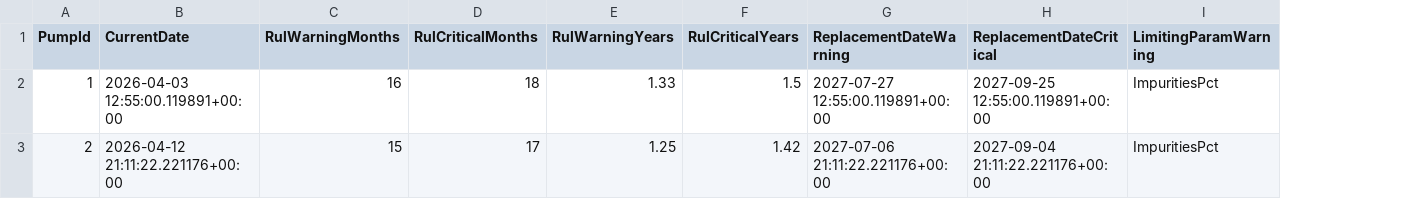
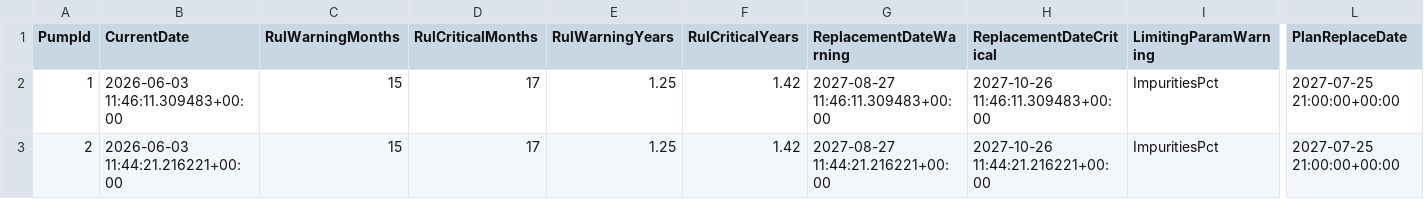
Before and after one commit to 0sobennaya/DmitrievaOilMonitoring, a CSV file: PythonCalc/без доливок/rul_results_2030.csv, drawn as a sheet; only a part is shown, gaps mark what is left out; the diff names each change by its address in the sheet, - before the commit and + after, or states it on an @@ line.

```diff
--- a/PythonCalc/без доливок/rul_results_2030.csv
+++ b/PythonCalc/без доливок/rul_results_2030.csv
+column L (PlanReplaceDate), rows 2-3: 2027-07-25 21:00:00+00:00 | 2027-07-25 21:00:00+00:00
-B2 (CurrentDate): 2026-04-03 12:55:00.119891+00:00
+B2 (CurrentDate): 2026-06-03 11:46:11.309483+00:00
-C2 (RulWarningMonths): 16
+C2 (RulWarningMonths): 15
-D2 (RulCriticalMonths): 18
+D2 (RulCriticalMonths): 17
-E2 (RulWarningYears): 1.33
+E2 (RulWarningYears): 1.25
-F2 (RulCriticalYears): 1.5
+F2 (RulCriticalYears): 1.42
-G2 (ReplacementDateWarning): 2027-07-27 12:55:00.119891+00:00
+G2 (ReplacementDateWarning): 2027-08-27 11:46:11.309483+00:00
-H2 (ReplacementDateCritical): 2027-09-25 12:55:00.119891+00:00
+H2 (ReplacementDateCritical): 2027-10-26 11:46:11.309483+00:00
-B3 (CurrentDate): 2026-04-12 21:11:22.221176+00:00
+B3 (CurrentDate): 2026-06-03 11:44:21.216221+00:00
-G3 (ReplacementDateWarning): 2027-07-06 21:11:22.221176+00:00
+G3 (ReplacementDateWarning): 2027-08-27 11:44:21.216221+00:00
-H3 (ReplacementDateCritical): 2027-09-04 21:11:22.221176+00:00
+H3 (ReplacementDateCritical): 2027-10-26 11:44:21.216221+00:00
```
Also changed, not shown: PythonCalc/oil_forecast_60months.csv, PythonCalc/без доливок/oil_forecast_60months.csv, 49 other files.
